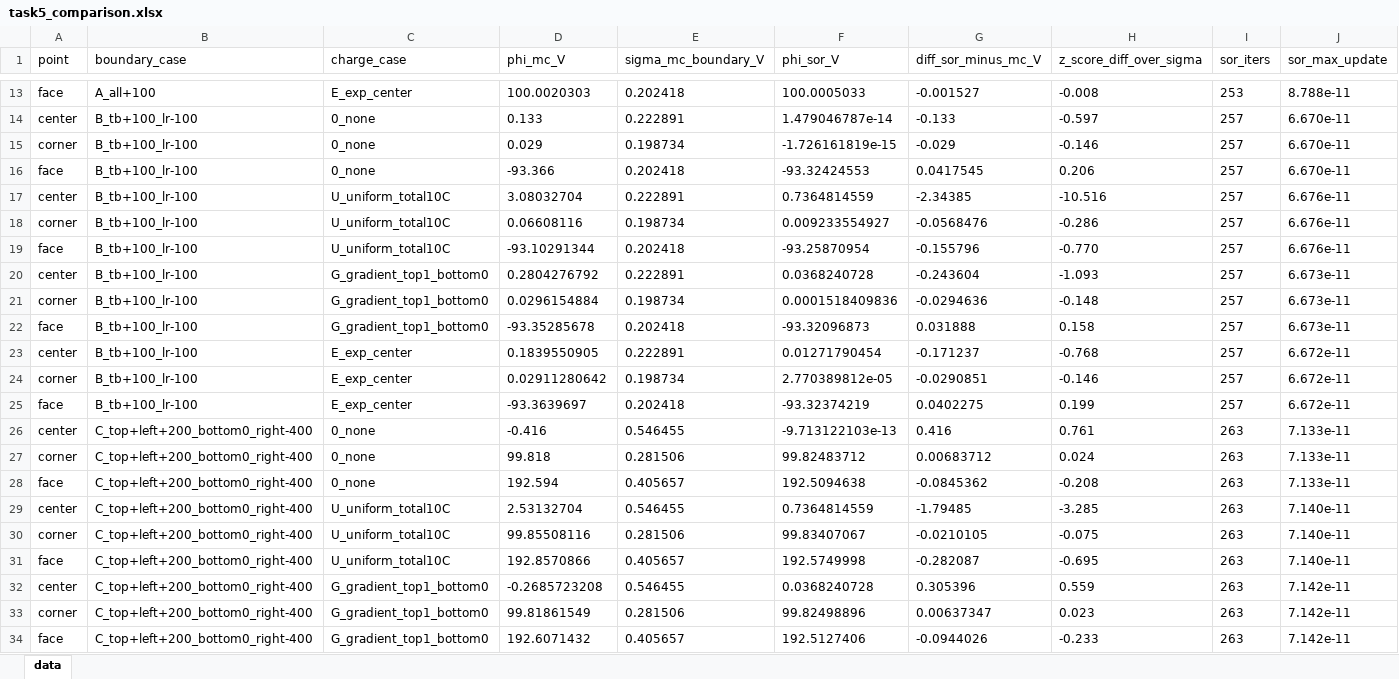
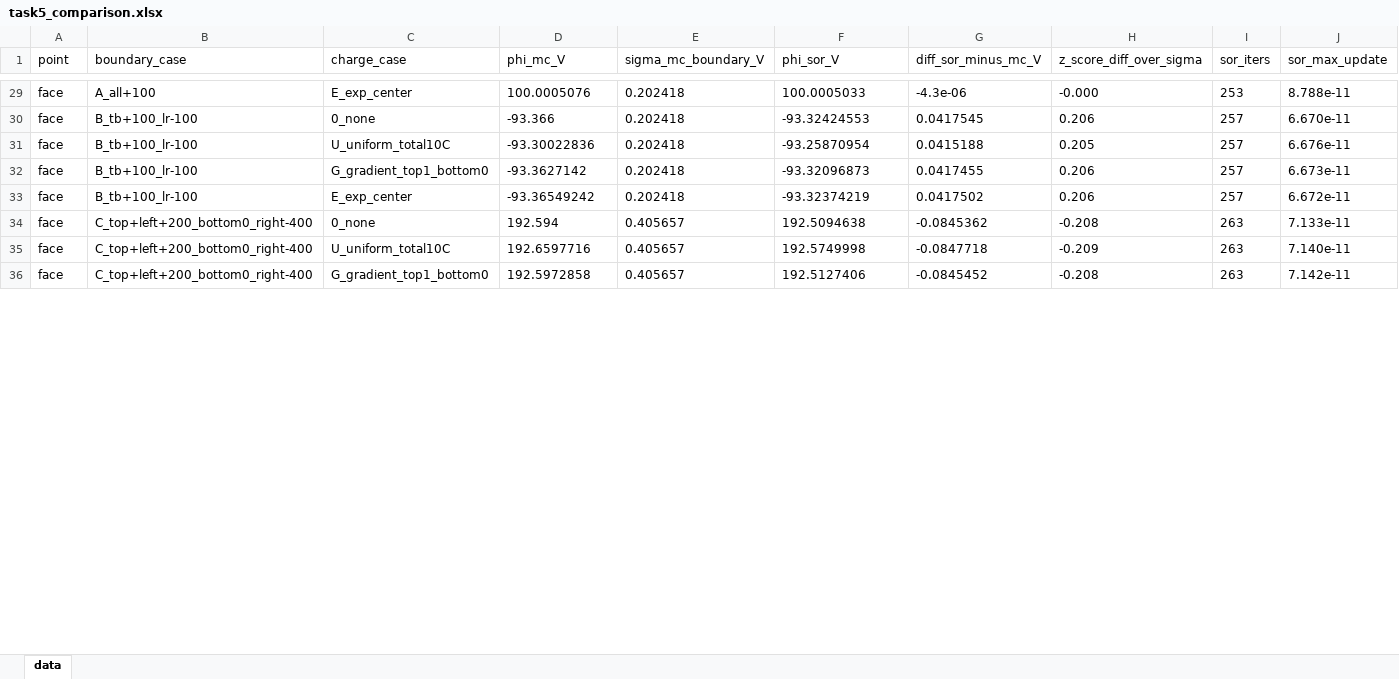
Before and after one commit to joshlindsay97-cloud/Report-3---Poisson, an Excel workbook: task4-5/out/task5_comparison.xlsx, sheet data, drawn as a sheet; only a part is shown, gaps mark what is left out; values as stored, in another font and other column widths than the file's, no borders; removed rows and columns are numbered as before the commit, all else as after; the diff covers the shown part only; the diff names each change by its address in the sheet, - before the commit and + after, or states it on an @@ line.

```diff
--- a/task4-5/out/task5_comparison.xlsx (sheet data)
+++ b/task4-5/out/task5_comparison.xlsx (sheet data)
-D29 (phi_mc_V): 100.0020303
+D29 (phi_mc_V): 100.0005076
-G29 (diff_sor_minus_mc_V): -0.001527
+G29 (diff_sor_minus_mc_V): -4.3e-06
-H29 (z_score_diff_over_sigma): -0.008
+H29 (z_score_diff_over_sigma): -0.000
@@ row 14 moved to row 6: center @@
@@ row 15 moved to row 18: corner @@
-row 17: center | B_tb+100_lr-100 | U_uniform_total10C | 3.08032704 | 0.222891 | 0.7364814559 | -2.34385 | -10.516 | 257 | 6.676e-11
-row 18: corner | B_tb+100_lr-100 | U_uniform_total10C | 0.06608116 | 0.198734 | 0.009233554927 | -0.0568476 | -0.286 | 257 | 6.676e-11
-D31 (phi_mc_V): -93.10291344
+D31 (phi_mc_V): -93.30022836
-G31 (diff_sor_minus_mc_V): -0.155796
+G31 (diff_sor_minus_mc_V): 0.0415188
-H31 (z_score_diff_over_sigma): -0.770
+H31 (z_score_diff_over_sigma): 0.205
-row 20: center | B_tb+100_lr-100 | G_gradient_top1_bottom0 | 0.2804276792 | 0.222891 | 0.0368240728 | -0.243604 | -1.093 | 257 | 6.673e-11
-row 21: corner | B_tb+100_lr-100 | G_gradient_top1_bottom0 | 0.0296154884 | 0.198734 | 0.0001518409836 | -0.0294636 | -0.148 | 257 | 6.673e-11
-D32 (phi_mc_V): -93.35285678
+D32 (phi_mc_V): -93.3627142
-G32 (diff_sor_minus_mc_V): 0.031888
+G32 (diff_sor_minus_mc_V): 0.0417455
-H32 (z_score_diff_over_sigma): 0.158
+H32 (z_score_diff_over_sigma): 0.206
-row 23: center | B_tb+100_lr-100 | E_exp_center | 0.1839550905 | 0.222891 | 0.01271790454 | -0.171237 | -0.768 | 257 | 6.672e-11
-row 24: corner | B_tb+100_lr-100 | E_exp_center | 0.02911280642 | 0.198734 | 2.770389812e-05 | -0.0290851 | -0.146 | 257 | 6.672e-11
-D33 (phi_mc_V): -93.3639697
+D33 (phi_mc_V): -93.36549242
-G33 (diff_sor_minus_mc_V): 0.0402275
+G33 (diff_sor_minus_mc_V): 0.0417502
-H33 (z_score_diff_over_sigma): 0.199
+H33 (z_score_diff_over_sigma): 0.206
@@ row 26 moved to row 10: center @@
@@ row 27 moved to row 22: corner @@
-row 29: center | C_top+left+200_bottom0_right-400 | U_uniform_total10C | 2.53132704 | 0.546455 | 0.7364814559 | -1.79485 | -3.285 | 263 | 7.140e-11
-row 30: corner | C_top+left+200_bottom0_right-400 | U_uniform_total10C | 99.85508116 | 0.281506 | 99.83407067 | -0.0210105 | -0.075 | 263 | 7.140e-11
-D35 (phi_mc_V): 192.8570866
+D35 (phi_mc_V): 192.6597716
-G35 (diff_sor_minus_mc_V): -0.282087
+G35 (diff_sor_minus_mc_V): -0.0847718
-H35 (z_score_diff_over_sigma): -0.695
+H35 (z_score_diff_over_sigma): -0.209
-row 32: center | C_top+left+200_bottom0_right-400 | G_gradient_top1_bottom0 | -0.2685723208 | 0.546455 | 0.0368240728 | 0.305396 | 0.559 | 263 | 7.142e-11
-row 33: corner | C_top+left+200_bottom0_right-400 | G_gradient_top1_bottom0 | 99.81861549 | 0.281506 | 99.82498896 | 0.00637347 | 0.023 | 263 | 7.142e-11
-D36 (phi_mc_V): 192.6071432
+D36 (phi_mc_V): 192.5972858
-G36 (diff_sor_minus_mc_V): -0.0944026
+G36 (diff_sor_minus_mc_V): -0.0845452
-H36 (z_score_diff_over_sigma): -0.233
+H36 (z_score_diff_over_sigma): -0.208
```
Also changed, not shown: 18 added rows, 8 removed rows and 9 edited cells elsewhere in this sheet, 2 other files.
